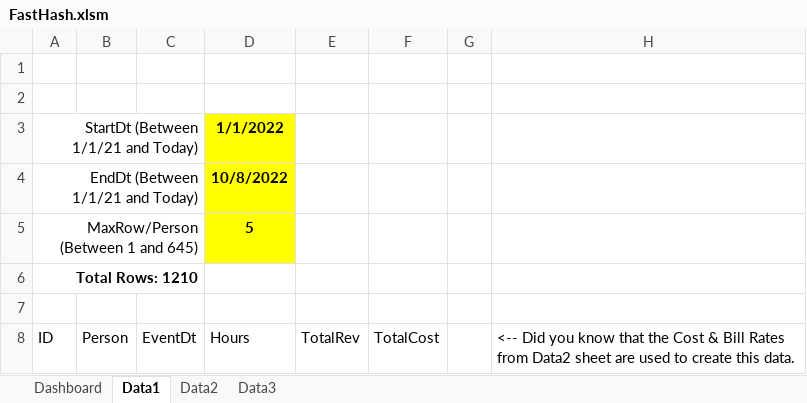
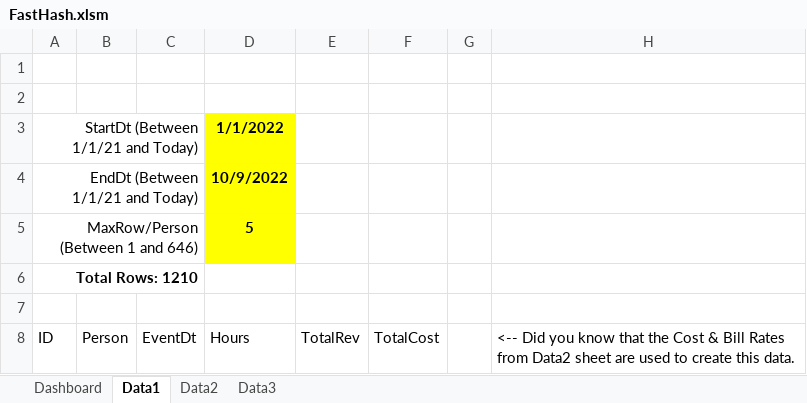
Before and after one commit to lopperman/just-VBA, an Excel workbook: HashtableDemo/FastHash.xlsm, sheet Data1, drawn as a sheet; only a part is shown; values as stored, in another font and other column widths than the file's, no borders; charts and pictures and table styles not drawn; the diff names each change by its address in the sheet, - before the commit and + after, or states it on an @@ line.

Commit message:
initial commit on hash table vs. dict - pb

```diff
--- a/HashtableDemo/FastHash.xlsm (sheet Data1)
+++ b/HashtableDemo/FastHash.xlsm (sheet Data1)
-D4 (Hours): 10/8/2022
+D4 (Hours): 10/9/2022
-A5 (ID): MaxRow/Person (Between 1 and 645)
+A5 (ID): MaxRow/Person (Between 1 and 646)
```
Also changed, not shown: 2 other files.
